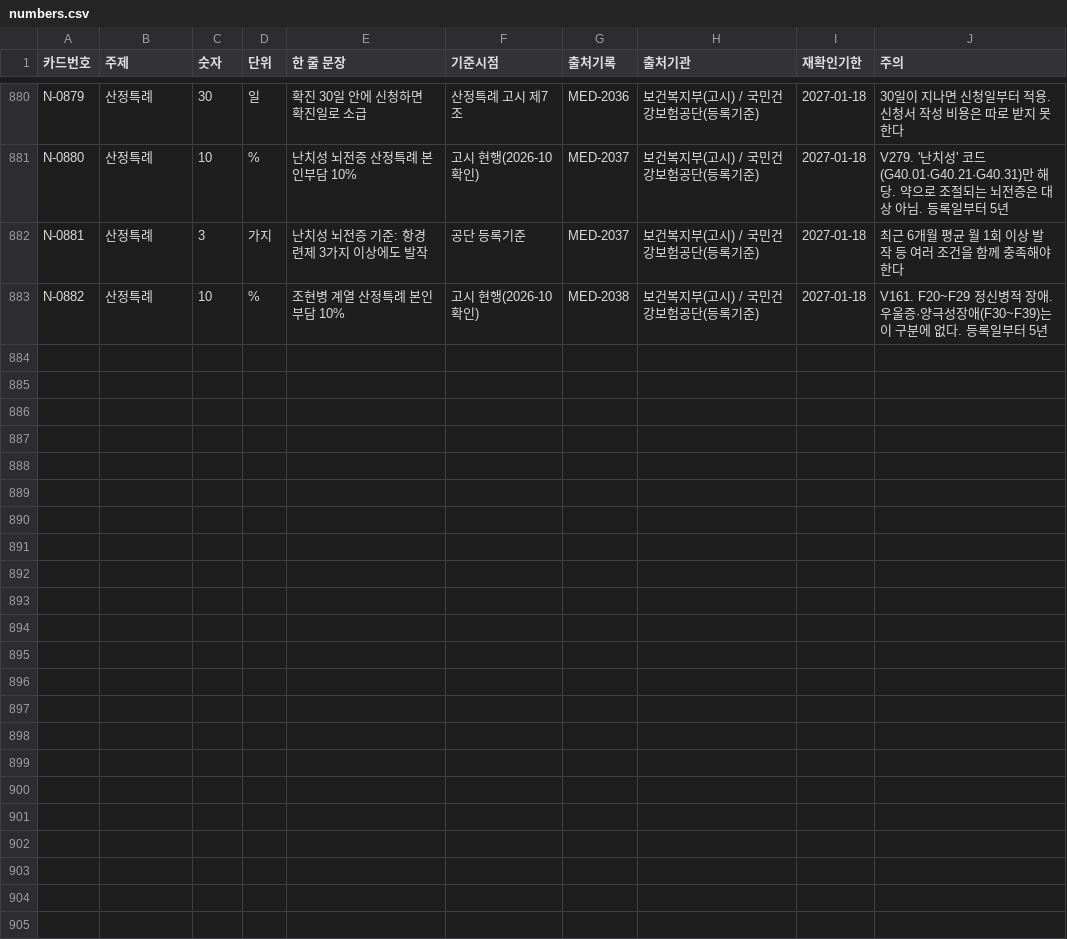
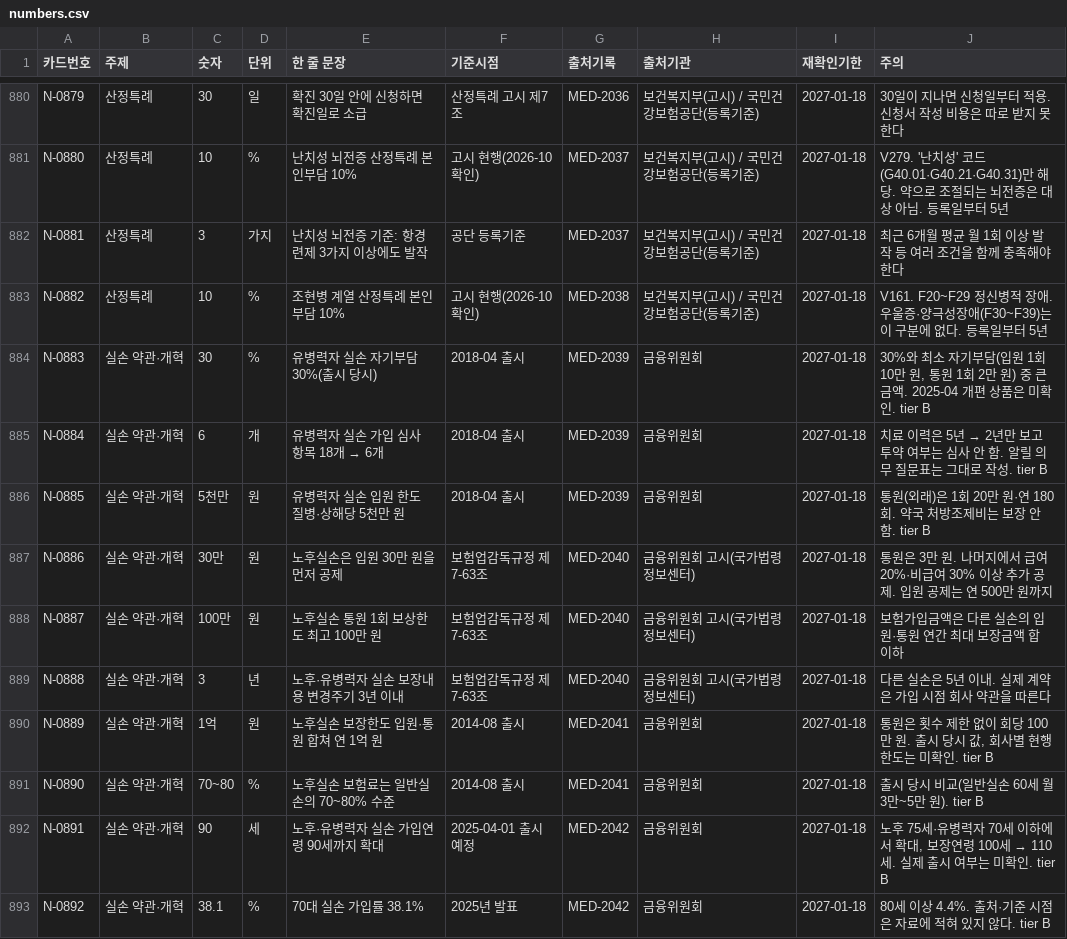
Before and after one commit to rkrjrl-ctrl/claude_drive, a CSV file: medical/numbers/numbers.csv, drawn as a sheet; only a part is shown, gaps mark what is left out; the diff names each change by its address in the sheet, - before the commit and + after, or states it on an @@ line.

```diff
--- a/medical/numbers/numbers.csv
+++ b/medical/numbers/numbers.csv
+row 884: N-0883 | 실손 약관·개혁 | 30 | % | 유병력자 실손 자기부담 30%(출시 당시) | 2018-04 출시 | MED-2039 | 금융위원회 | 2027-01-18 | 30%와 최소 자기부담(입원 1회 10만 원, 통원 1회 2만 원) 중 큰 금액. 2025-04 개편 상품은 미확인. tier B
+row 885: N-0884 | 실손 약관·개혁 | 6 | 개 | 유병력자 실손 가입 심사 항목 18개 → 6개 | 2018-04 출시 | MED-2039 | 금융위원회 | 2027-01-18 | 치료 이력은 5년 → 2년만 보고 투약 여부는 심사 안 함. 알릴 의무 질문표는 그대로 작성. tier B
+row 886: N-0885 | 실손 약관·개혁 | 5천만 | 원 | 유병력자 실손 입원 한도 질병·상해당 5천만 원 | 2018-04 출시 | MED-2039 | 금융위원회 | 2027-01-18 | 통원(외래)은 1회 20만 원·연 180회. 약국 처방조제비는 보장 안 함. tier B
+row 887: N-0886 | 실손 약관·개혁 | 30만 | 원 | 노후실손은 입원 30만 원을 먼저 공제 | 보험업감독규정 제7-63조 | MED-2040 | 금융위원회 고시(국가법령정보센터) | 2027-01-18 | 통원은 3만 원. 나머지에서 급여 20%·비급여 30% 이상 추가 공제. 입원 공제는 연 500만 원까지
+row 888: N-0887 | 실손 약관·개혁 | 100만 | 원 | 노후실손 통원 1회 보상한도 최고 100만 원 | 보험업감독규정 제7-63조 | MED-2040 | 금융위원회 고시(국가법령정보센터) | 2027-01-18 | 보험가입금액은 다른 실손의 입원·통원 연간 최대 보장금액 합 이하
+row 889: N-0888 | 실손 약관·개혁 | 3 | 년 | 노후·유병력자 실손 보장내용 변경주기 3년 이내 | 보험업감독규정 제7-63조 | MED-2040 | 금융위원회 고시(국가법령정보센터) | 2027-01-18 | 다른 실손은 5년 이내. 실제 계약은 가입 시점 회사 약관을 따른다
+row 890: N-0889 | 실손 약관·개혁 | 1억 | 원 | 노후실손 보장한도 입원·통원 합쳐 연 1억 원 | 2014-08 출시 | MED-2041 | 금융위원회 | 2027-01-18 | 통원은 횟수 제한 없이 회당 100만 원. 출시 당시 값, 회사별 현행 한도는 미확인. tier B
+row 891: N-0890 | 실손 약관·개혁 | 70~80 | % | 노후실손 보험료는 일반실손의 70~80% 수준 | 2014-08 출시 | MED-2041 | 금융위원회 | 2027-01-18 | 출시 당시 비교(일반실손 60세 월 3만~5만 원). tier B
+row 892: N-0891 | 실손 약관·개혁 | 90 | 세 | 노후·유병력자 실손 가입연령 90세까지 확대 | 2025-04-01 출시 예정 | MED-2042 | 금융위원회 | 2027-01-18 | 노후 75세·유병력자 70세 이하에서 확대, 보장연령 100세 → 110세. 실제 출시 여부는 미확인. tier B
+row 893: N-0892 | 실손 약관·개혁 | 38.1 | % | 70대 실손 가입률 38.1% | 2025년 발표 | MED-2042 | 금융위원회 | 2027-01-18 | 80세 이상 4.4%. 출처·기준 시점은 자료에 적혀 있지 않다. tier B
```
Also changed, not shown: 52 other files.
